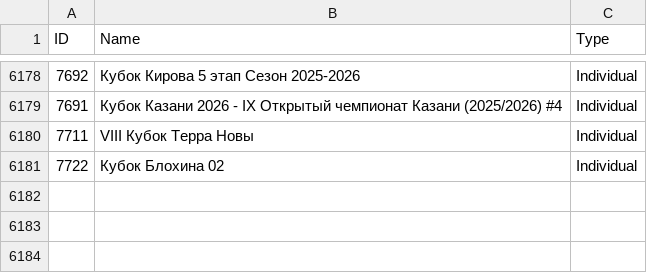
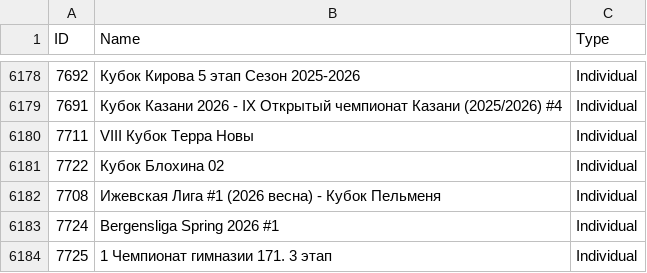
Before and after one commit to amundfylling/Scorpion-Scraper-2.0, a CSV file: data/tournament_data.csv, drawn as a sheet; only a part is shown, gaps mark what is left out; the diff names each change by its address in the sheet, - before the commit and + after, or states it on an @@ line.

```diff
--- a/data/tournament_data.csv
+++ b/data/tournament_data.csv
+row 6182: 7708 | Ижевская Лига #1 (2026 весна) - Кубок Пельменя | Individual
+row 6183: 7724 | Bergensliga Spring 2026 #1 | Individual
+row 6184: 7725 | 1 Чемпионат гимназии 171. 3 этап | Individual
```
Also changed, not shown: data/players_data.csv, 1 other file.
